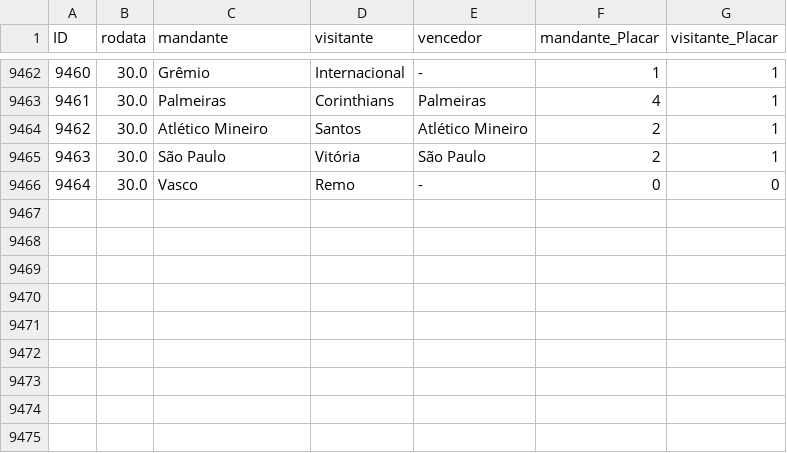
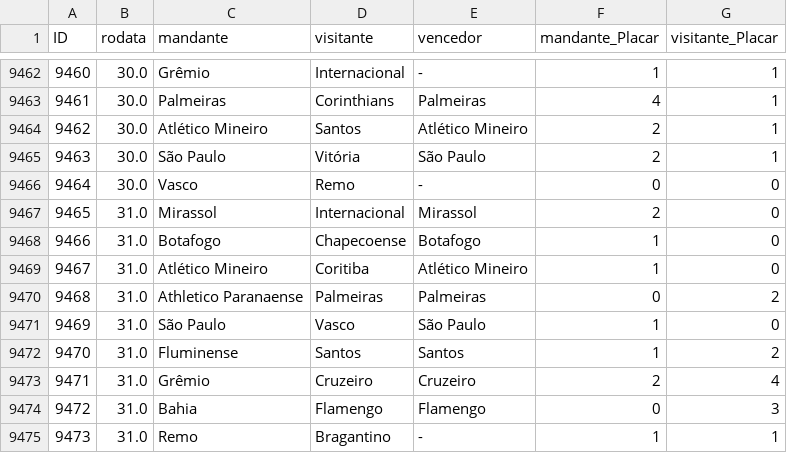
Before and after one commit to mtgr18977/sassamaru-site-br26, a CSV file: datasets/campeonato-brasileiro-limpo.csv, drawn as a sheet; only a part is shown, gaps mark what is left out.

```diff
--- a/datasets/campeonato-brasileiro-limpo.csv
+++ b/datasets/campeonato-brasileiro-limpo.csv
@@ -9466 +9466,10 @@ ID,rodata,mandante,visitante,vencedor,mandante_Placar,visitante_Placar
 9464,30.0,Vasco,Remo,-,0,0
+9465,31.0,Mirassol,Internacional,Mirassol,2,0
+9466,31.0,Botafogo,Chapecoense,Botafogo,1,0
+9467,31.0,Atlético Mineiro,Coritiba,Atlético Mineiro,1,0
+9468,31.0,Athletico Paranaense,Palmeiras,Palmeiras,0,2
+9469,31.0,São Paulo,Vasco,São Paulo,1,0
+9470,31.0,Fluminense,Santos,Santos,1,2
+9471,31.0,Grêmio,Cruzeiro,Cruzeiro,2,4
+9472,31.0,Bahia,Flamengo,Flamengo,0,3
+9473,31.0,Remo,Bragantino,-,1,1
```
Also changed, not shown: datasets/campeonato-brasileiro-serie-b.csv, 15 other files.
